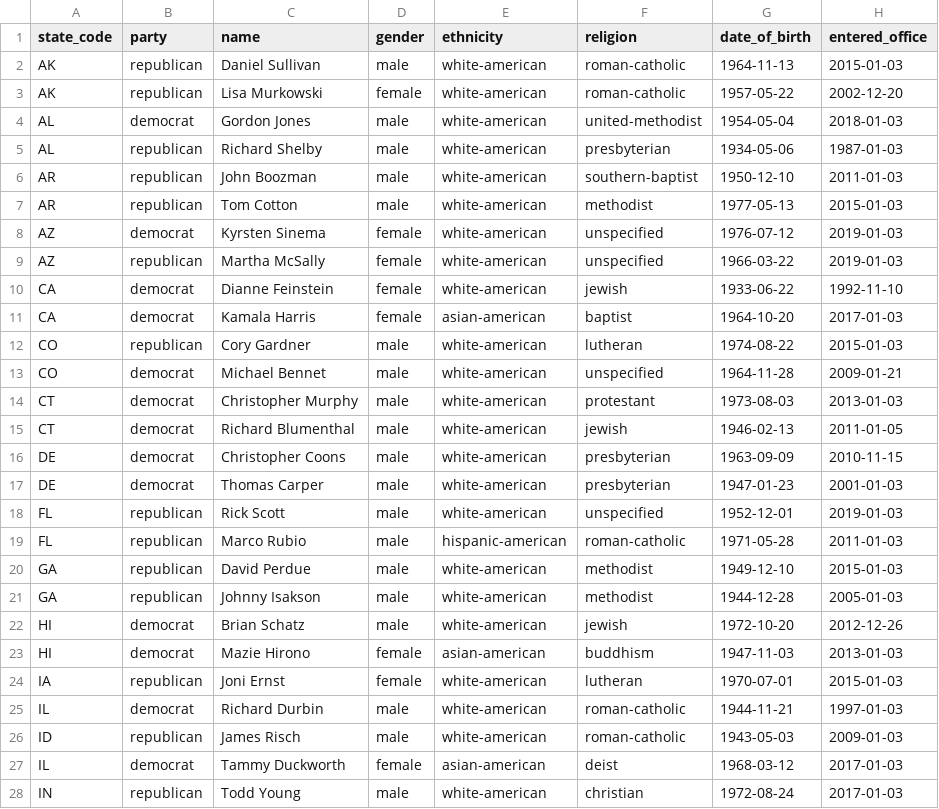
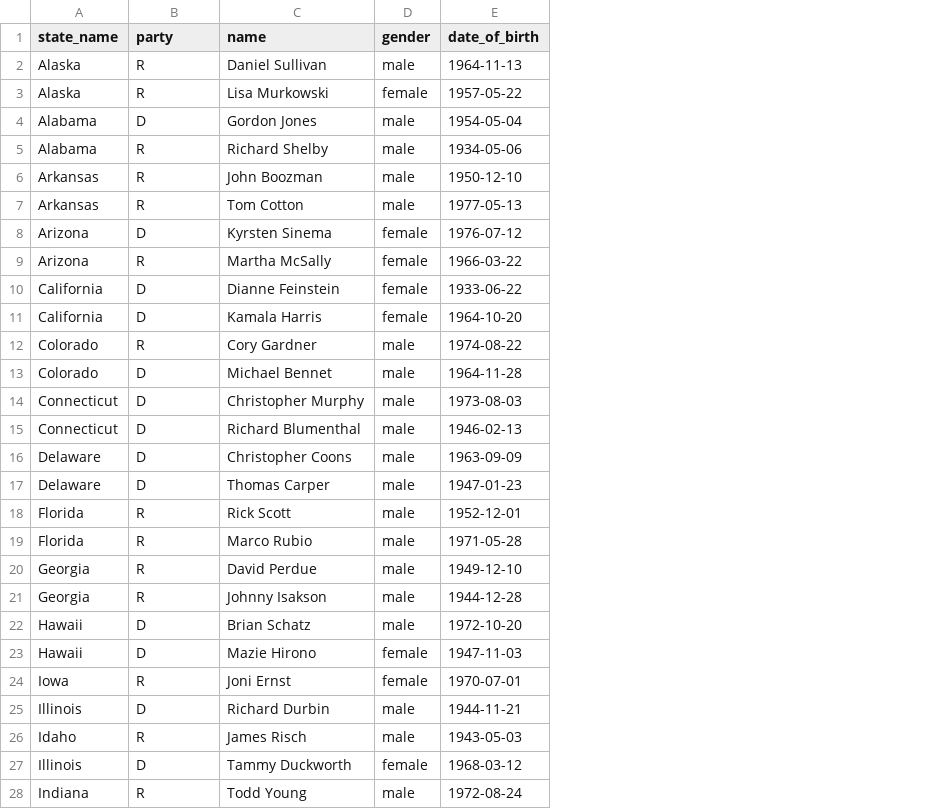
Before and after one commit to mhkeller/layercake.graphics, a CSV file: src/data/us-senate.csv, drawn as a sheet; only a part is shown; removed rows and columns are numbered as before the commit, all else as after; the diff covers the shown part only; the diff names each change by its address in the sheet, - before the commit and + after, or states it on an @@ line.

```diff
--- a/src/data/us-senate.csv
+++ b/src/data/us-senate.csv
-column A (state_code), rows 2-28: AK | AK | AL | AL | AR | AR | AZ | AZ | CA | CA | CO | CO | CT | CT | DE | DE | FL | FL | GA | GA | HI | HI | IA | IL | ID | IL | IN
+column A (state_name), rows 2-28: Alaska | Alaska | Alabama | Alabama | Arkansas | Arkansas | Arizona | Arizona | California | California | Colorado | Colorado | Connecticut | Connecticut | Delaware | Delaware | Florida | Florida | Georgia | Georgia | Hawaii | Hawaii | Iowa | Illinois | Idaho | Illinois | Indiana
-column E (ethnicity), rows 2-28: white-american | white-american | white-american | white-american | white-american | white-american | white-american | white-american | white-american | asian-american | white-american | white-american | white-american | white-american | white-american | white-american | white-american | hispanic-american | white-american | white-american | white-american | asian-american | white-american | white-american | white-american | asian-american | white-american
-column F (religion), rows 2-28: roman-catholic | roman-catholic | united-methodist | presbyterian | southern-baptist | methodist | unspecified | unspecified | jewish | baptist | lutheran | unspecified | protestant | jewish | presbyterian | presbyterian | unspecified | roman-catholic | methodist | methodist | jewish | buddhism | lutheran | roman-catholic | roman-catholic | deist | christian
-column H (entered_office), rows 2-28: 2015-01-03 | 2002-12-20 | 2018-01-03 | 1987-01-03 | 2011-01-03 | 2015-01-03 | 2019-01-03 | 2019-01-03 | 1992-11-10 | 2017-01-03 | 2015-01-03 | 2009-01-21 | 2013-01-03 | 2011-01-05 | 2010-11-15 | 2001-01-03 | 2019-01-03 | 2011-01-03 | 2015-01-03 | 2005-01-03 | 2012-12-26 | 2013-01-03 | 2015-01-03 | 1997-01-03 | 2009-01-03 | 2017-01-03 | 2017-01-03
-B2:B3 (party): republican
+B2:B3 (party): R
-B4 (party): democrat
+B4 (party): D
-B5:B7 (party): republican
+B5:B7 (party): R
-B8 (party): democrat
+B8 (party): D
-B9 (party): republican
+B9 (party): R
-B10:B11 (party): democrat
+B10:B11 (party): D
-B12 (party): republican
+B12 (party): R
-B13:B17 (party): democrat
+B13:B17 (party): D
-B18:B21 (party): republican
+B18:B21 (party): R
-B22:B23 (party): democrat
+B22:B23 (party): D
-B24 (party): republican
+B24 (party): R
-B25 (party): democrat
+B25 (party): D
-B26 (party): republican
+B26 (party): R
-B27 (party): democrat
+B27 (party): D
-B28 (party): republican
+B28 (party): R
```
Also changed, not shown: 73 edited cells elsewhere in this file, 4 other files.
